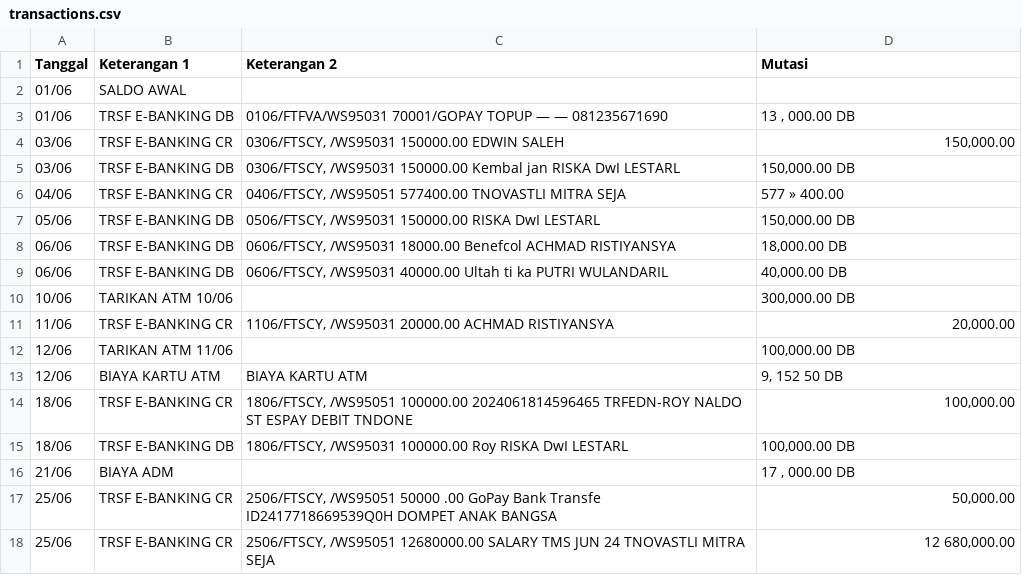
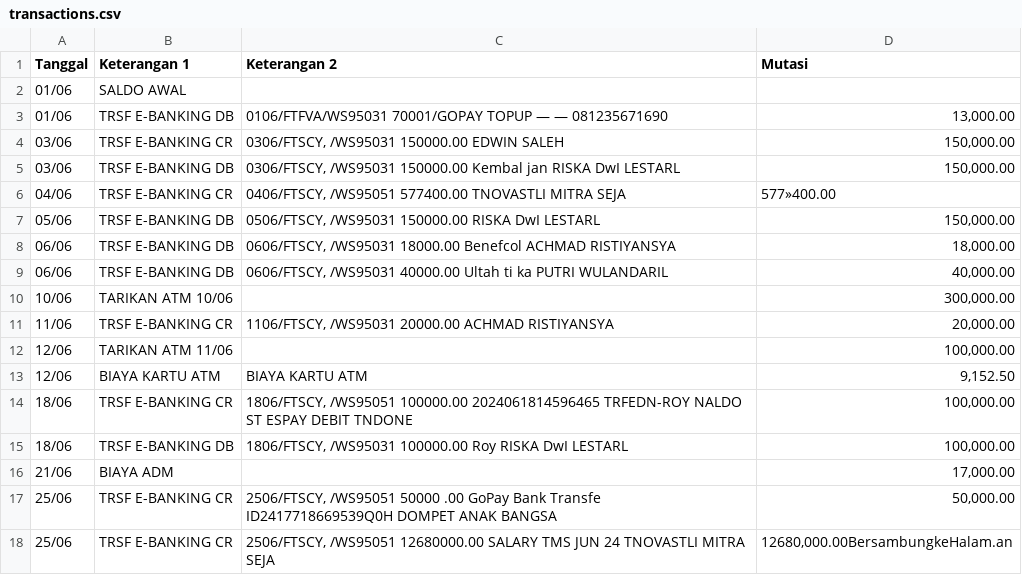
Before and after one commit to Icential/transaction-scan, a CSV file: transactions.csv, drawn as a sheet; the diff names each change by its address in the sheet, - before the commit and + after, or states it on an @@ line.

```diff
--- a/transactions.csv
+++ b/transactions.csv
-D3 (Mutasi): 13 , 000.00 DB
+D3 (Mutasi): 13,000.00
-D5 (Mutasi): 150,000.00 DB
+D5 (Mutasi): 150,000.00
-D6 (Mutasi): 577 » 400.00
+D6 (Mutasi): 577»400.00
-D7 (Mutasi): 150,000.00 DB
+D7 (Mutasi): 150,000.00
-D8 (Mutasi): 18,000.00 DB
+D8 (Mutasi): 18,000.00
-D9 (Mutasi): 40,000.00 DB
+D9 (Mutasi): 40,000.00
-D10 (Mutasi): 300,000.00 DB
+D10 (Mutasi): 300,000.00
-D12 (Mutasi): 100,000.00 DB
+D12 (Mutasi): 100,000.00
-D13 (Mutasi): 9, 152 50 DB
+D13 (Mutasi): 9,152.50
-D15 (Mutasi): 100,000.00 DB
+D15 (Mutasi): 100,000.00
-D16 (Mutasi): 17 , 000.00 DB
+D16 (Mutasi): 17,000.00
-D18 (Mutasi): 12 680,000.00
+D18 (Mutasi): 12680,000.00BersambungkeHalam.an
```
Also changed, not shown: 1 other file.
